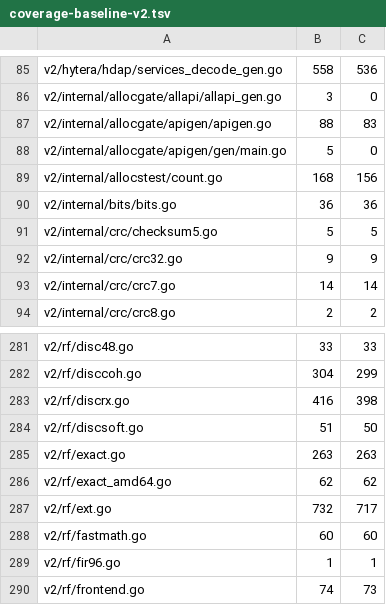
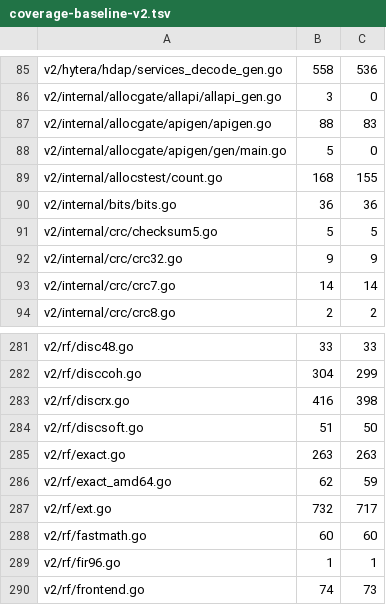
Before and after one commit to USA-RedDragon/dmrgo, a TSV file: .github/coverage-baseline-v2.tsv, drawn as a sheet; only a part is shown, gaps mark what is left out.

```diff
--- a/.github/coverage-baseline-v2.tsv
+++ b/.github/coverage-baseline-v2.tsv
@@ -88,3 +88,3 @@ v2/internal/allocgate/apigen/apigen.go	88	83
 v2/internal/allocgate/apigen/gen/main.go	5	0
-v2/internal/allocstest/count.go	168	156
+v2/internal/allocstest/count.go	168	155
 v2/internal/bits/bits.go	36	36
@@ -285,3 +285,3 @@ v2/rf/discsoft.go	51	50
 v2/rf/exact.go	263	263
-v2/rf/exact_amd64.go	62	62
+v2/rf/exact_amd64.go	62	59
 v2/rf/ext.go	732	717
```
